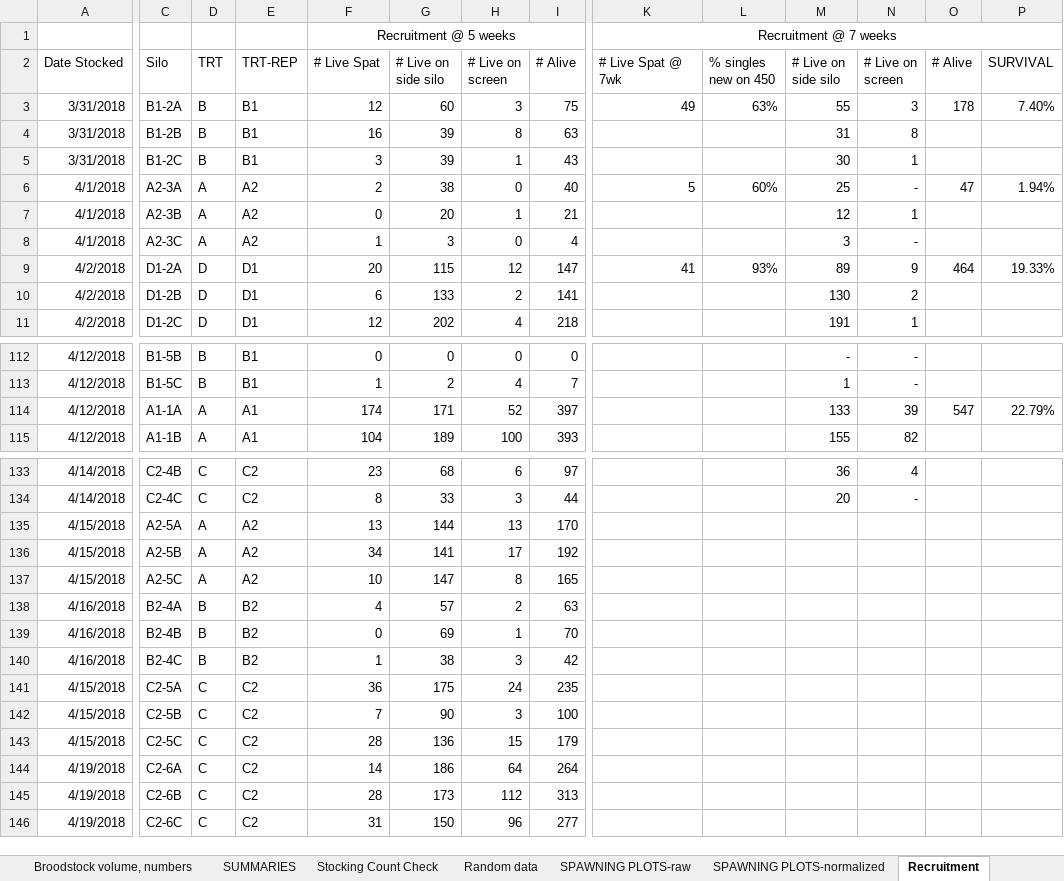
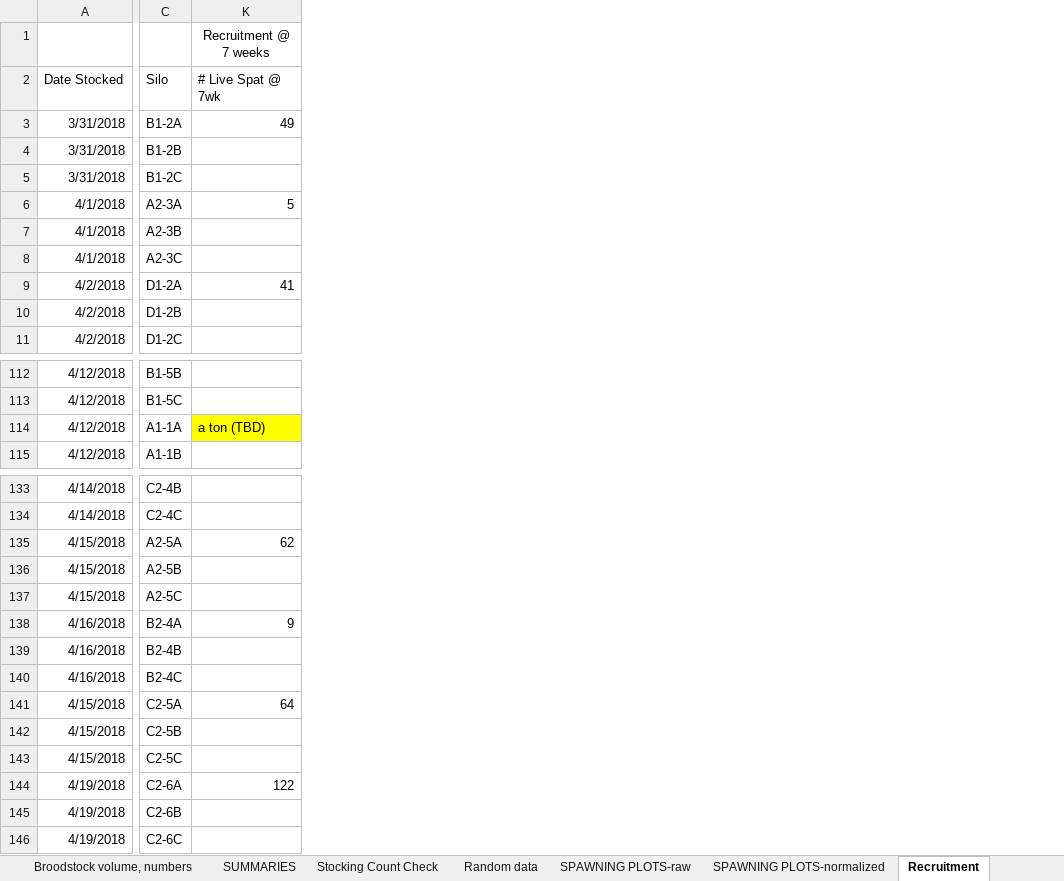
Before and after one commit to laurahspencer/O.lurida_Temperature, an Excel workbook: data/Metrics.xlsx, sheet Recruitment, drawn as a sheet; only a part is shown, gaps mark what is left out; values as stored, in another font and other column widths than the file's, no borders; the diff covers the shown part only; the diff names each change by its address in the sheet, - before the commit and + after, or states it on an @@ line.

Commit message:
added metrics

```diff
--- a/data/Metrics.xlsx (sheet Recruitment)
+++ b/data/Metrics.xlsx (sheet Recruitment)
@@ column D (TRT) hidden, rows 3-11: B | B | B | A | A | A | D | D | D; rows 112-115: B | B | A | A; rows 133-146: C | C | A | A | A | B | B | B | C | C | C | C | C | C @@
@@ column E (TRT-REP) hidden, rows 3-11: B1 | B1 | B1 | A2 | A2 | A2 | D1 | D1 | D1; rows 112-115: B1 | B1 | A1 | A1; rows 133-146: C2 | C2 | A2 | A2 | A2 | B2 | B2 | B2 | C2 | C2 | C2 | C2 | C2 | C2 @@
@@ column F (# Live Spat) hidden, row 1: Recruitment @ 5 weeks; rows 3-11: 12 | 16 | 3 | 2 | 0 | 1 | 20 | 6 | 12; rows 112-115: 0 | 1 | 174 | 104; rows 133-146: 23 | 8 | 13 | 34 | 10 | 4 | 0 | 1 | 36 | 7 | 28 | 14 | 28 | 31 @@
@@ column G (# Live on side silo) hidden, rows 3-11: 60 | 39 | 39 | 38 | 20 | 3 | 115 | 133 | 202; rows 112-115: 0 | 2 | 171 | 189; rows 133-146: 68 | 33 | 144 | 141 | 147 | 57 | 69 | 38 | 175 | 90 | 136 | 186 | 173 | 150 @@
@@ column H (# Live on screen) hidden, rows 3-11: 3 | 8 | 1 | 0 | 1 | 0 | 12 | 2 | 4; rows 112-115: 0 | 4 | 52 | 100; rows 133-146: 6 | 3 | 13 | 17 | 8 | 2 | 1 | 3 | 24 | 3 | 15 | 64 | 112 | 96 @@
@@ column I (# Alive) hidden, rows 3-11: 75 | 63 | 43 | 40 | 21 | 4 | 147 | 141 | 218; rows 112-115: 0 | 7 | 397 | 393; rows 133-146: 97 | 44 | 170 | 192 | 165 | 63 | 70 | 42 | 235 | 100 | 179 | 264 | 313 | 277 @@
@@ column L (% singles new on 450) hidden, rows 3-9: 63% |  |  | 60% |  |  | 93% @@
@@ column M (# Live on side silo) hidden, rows 3-11: 55 | 31 | 30 | 25 | 12 | 3 | 89 | 130 | 191; rows 112-115: - | 1 | 133 | 155; rows 133-134: 36 | 20 @@
@@ column N (# Live on screen) hidden, rows 3-11: 3 | 8 | 1 | - | 1 | - | 9 | 2 | 1; rows 112-115: - | - | 39 | 82; rows 133-134: 4 | - @@
@@ column O (# Alive) hidden, rows 3-9: 178 |  |  | 47 |  |  | 464; row 114: 547 @@
@@ column P (SURVIVAL) hidden, rows 3-9: 7.40% |  |  | 1.94% |  |  | 19.33%; row 114: 22.79% @@
-K1:P1 merged
-K114 (# Live Spat @ 7wk): (empty)
+K114 (# Live Spat @ 7wk): a ton (TBD)
-K114 fill: none
+K114 fill: #FFFF00
-K135 (# Live Spat @ 7wk): (empty)
+K135 (# Live Spat @ 7wk): 62
-K138 (# Live Spat @ 7wk): (empty)
+K138 (# Live Spat @ 7wk): 9
-K141 (# Live Spat @ 7wk): (empty)
+K141 (# Live Spat @ 7wk): 64
-K144 (# Live Spat @ 7wk): (empty)
+K144 (# Live Spat @ 7wk): 122
```
Also changed, not shown: 8 removed columns and 1 edited cell elsewhere in this sheet, sheet Water Change Calcs, hidden cells, charts or pictures, 1 other file.
